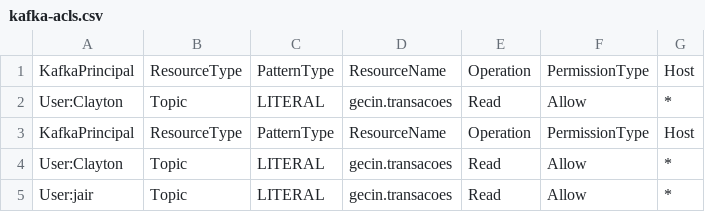
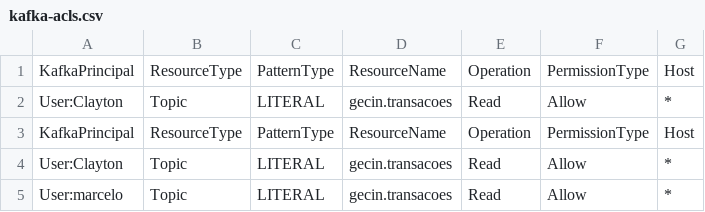
Before and after one commit to ggrcha/kafka-acl, a CSV file: kafka-acls.csv, drawn as a sheet.

Commit message:
updates

```diff
--- a/kafka-acls.csv
+++ b/kafka-acls.csv
@@ -4,2 +4,2 @@ KafkaPrincipal,ResourceType,PatternType,ResourceName,Operation,PermissionType,Ho
 User:Clayton,Topic,LITERAL,gecin.transacoes,Read,Allow,*
-User:jair,Topic,LITERAL,gecin.transacoes,Read,Allow,*
+User:marcelo,Topic,LITERAL,gecin.transacoes,Read,Allow,*
```
